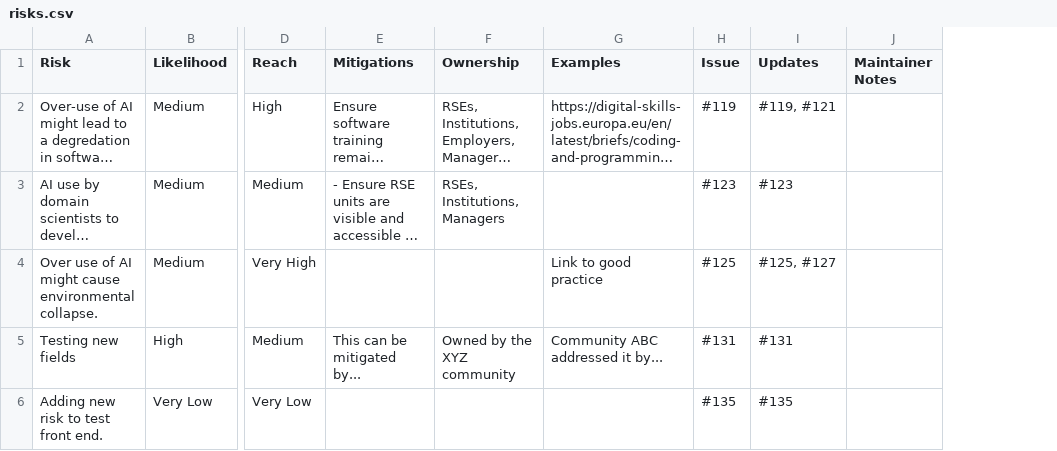
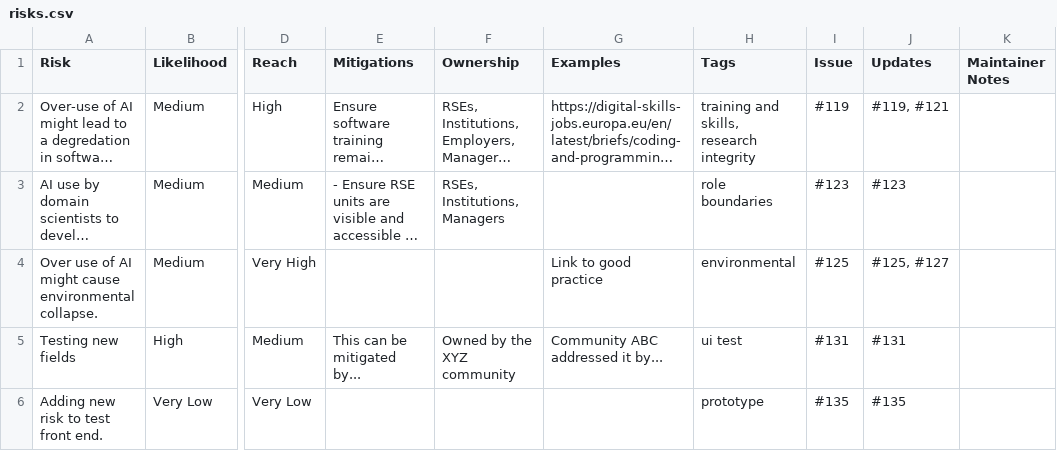
Before and after one commit to jshng-glasgow/SSI-Responsbile-AI-Risk-Register, a CSV file: register/risks.csv, drawn as a sheet; only a part is shown, gaps mark what is left out; long unchanged cells end in …; the diff names each change by its address in the sheet, - before the commit and + after, or states it on an @@ line.

```diff
--- a/register/risks.csv
+++ b/register/risks.csv
+column H (Tags), rows 2-6: training and skills, research integrity | role boundaries | environmental | ui test | prototype
```
Also changed, not shown: 15 other files.
